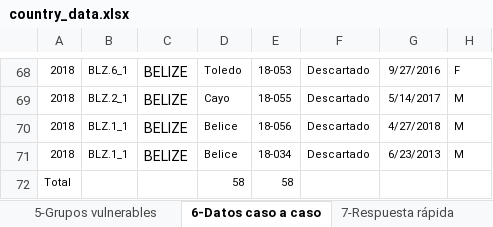
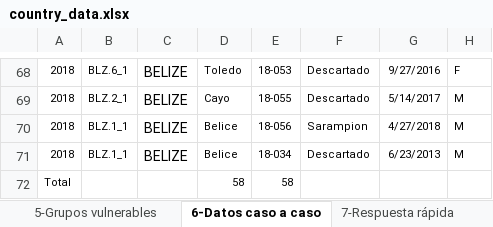
Before and after one commit to IM-Data-PAHO/mr-risk-assessment, an Excel workbook: src/Data/country_data.xlsx, sheet 6-Datos caso a caso, drawn as a sheet; only a part is shown, gaps mark what is left out; values as stored, in another font and other column widths than the file's, no borders; table styles not drawn; the diff names each change by its address in the sheet, - before the commit and + after, or states it on an @@ line.

```diff
--- a/src/Data/country_data.xlsx (sheet 6-Datos caso a caso)
+++ b/src/Data/country_data.xlsx (sheet 6-Datos caso a caso)
-F70: Descartado
+F70: Sarampion
```
Also changed, not shown: sheet 7-Respuesta rápida, sheet 1-General, src/Data/mmr_results.xlsx, 43 other files.
